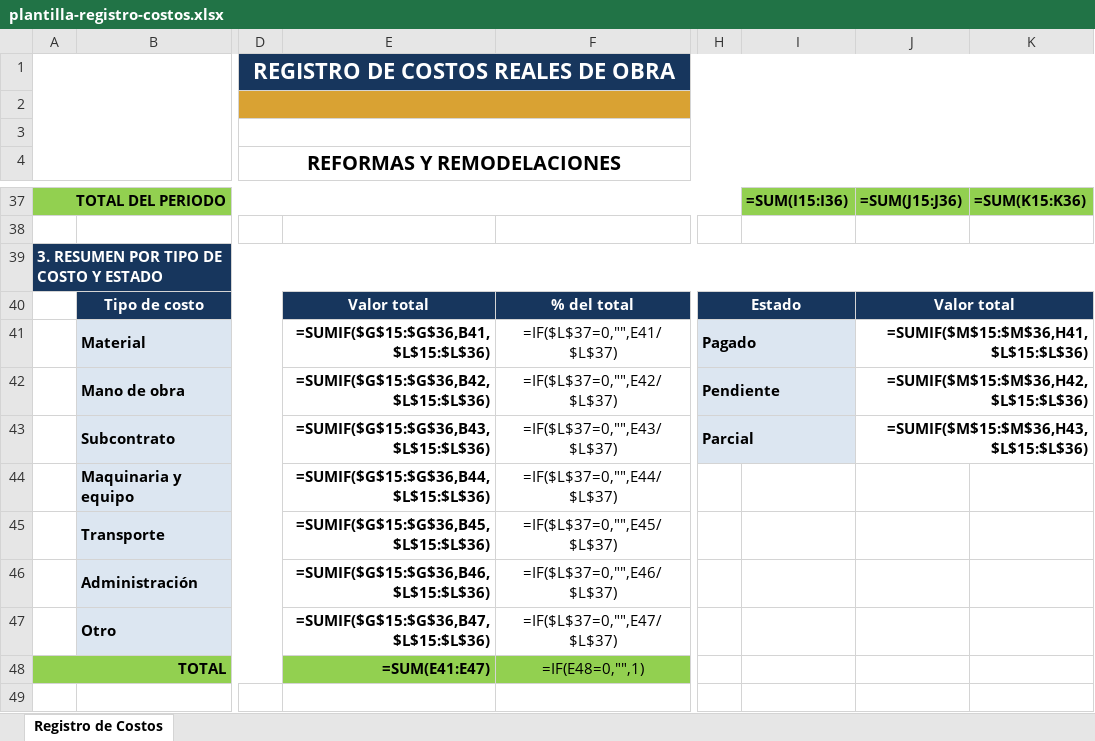
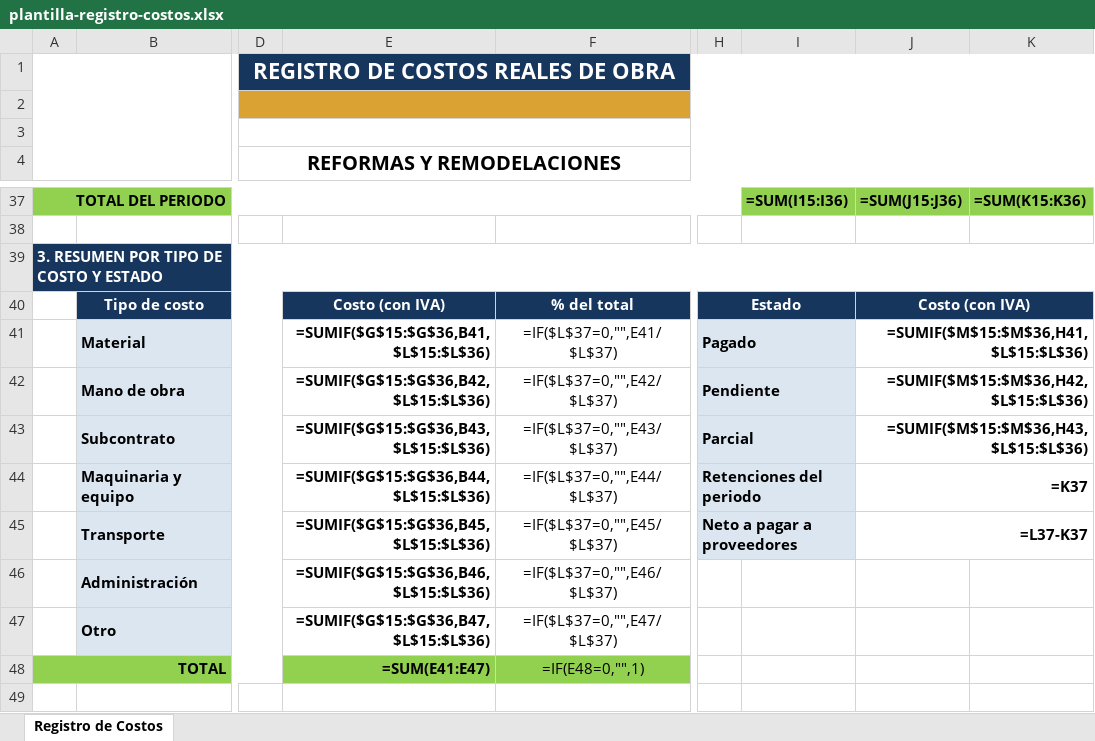
Before and after one commit to hfhr2016-debug/formulario-obra, an Excel workbook: public/plantilla-registro-costos.xlsx, sheet Registro de Costos, drawn as a sheet; only a part is shown, gaps mark what is left out; values as stored, in another font and other column widths than the file's, no borders; formulas without a stored value are shown as written; charts and pictures not drawn; the diff covers the shown part only; the diff names each change by its address in the sheet, - before the commit and + after, or states it on an @@ line.

```diff
--- a/public/plantilla-registro-costos.xlsx (sheet Registro de Costos)
+++ b/public/plantilla-registro-costos.xlsx (sheet Registro de Costos)
-E40: Valor total
+E40: Costo (con IVA)
-J40: Valor total
+J40: Costo (con IVA)
-H44: (empty)
+H44: Retenciones del periodo
-H44:H45 fill: none
+H44:H45 fill: #DCE6F1
+H44:I44 merged
-J44: (empty)
+J44: =K37
+J44:K44 merged
-H45: (empty)
+H45: Neto a pagar a proveedores
+H45:I45 merged
-J45: (empty)
+J45: =L37-K37
+J45:K45 merged
```
Also changed, not shown: 24 edited cells elsewhere in this sheet.
